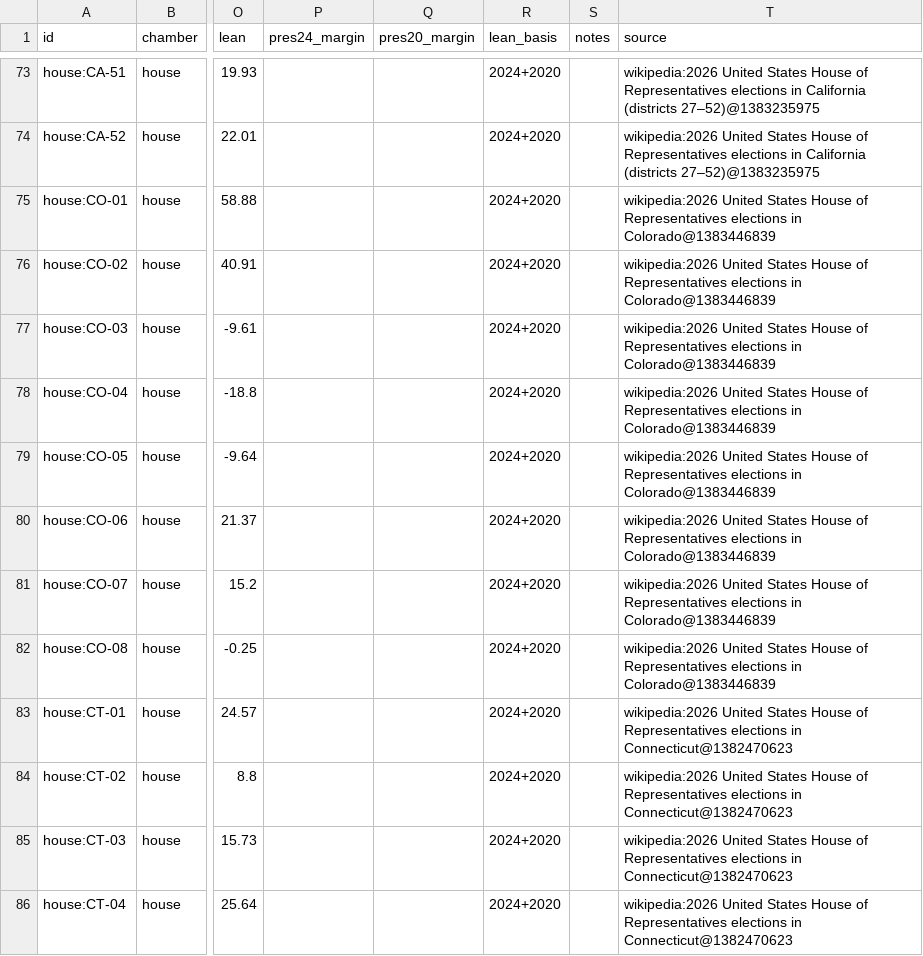
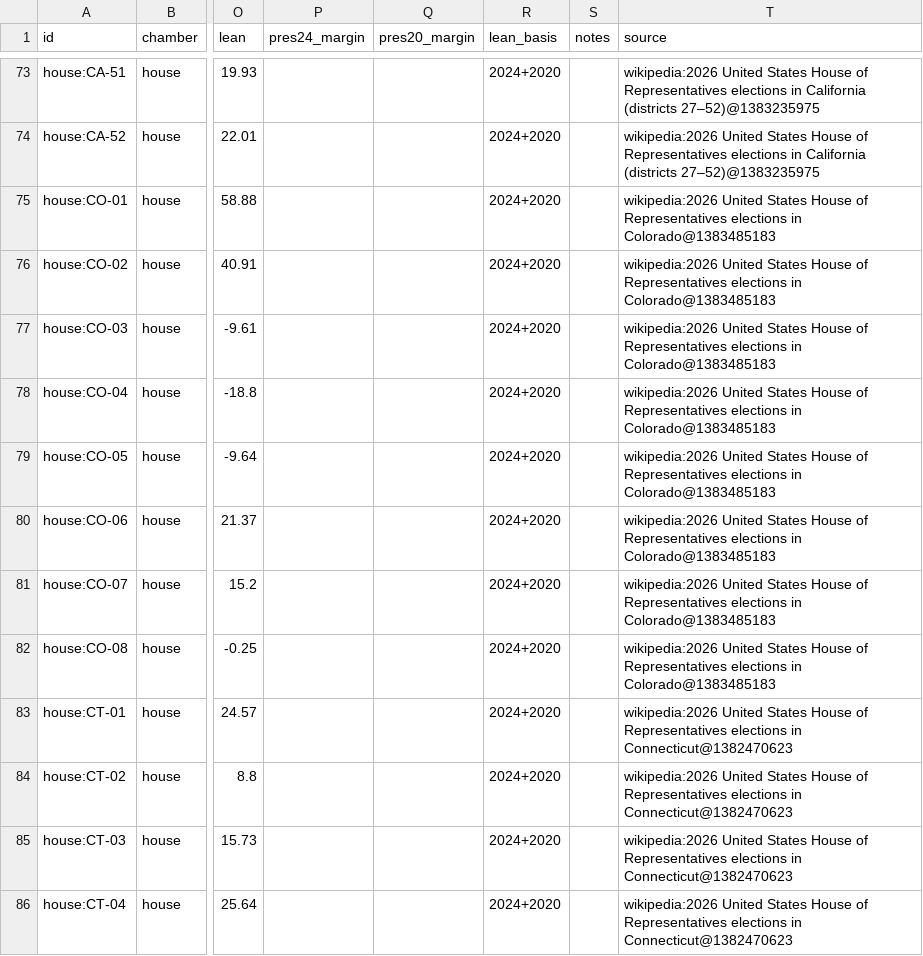
Before and after one commit to KaraZajac/MIDTERMS2026, a CSV file: data/races/house.csv, drawn as a sheet; only a part is shown, gaps mark what is left out; the diff names each change by its address in the sheet, - before the commit and + after, or states it on an @@ line.

```diff
--- a/data/races/house.csv
+++ b/data/races/house.csv
-T75:T82 (source): …elections in Colorado@1383446839
+T75:T82 (source): …elections in Colorado@1383485183
```
Also changed, not shown: data/polls/generic.csv, data/polls/races.csv, 18 other files.
